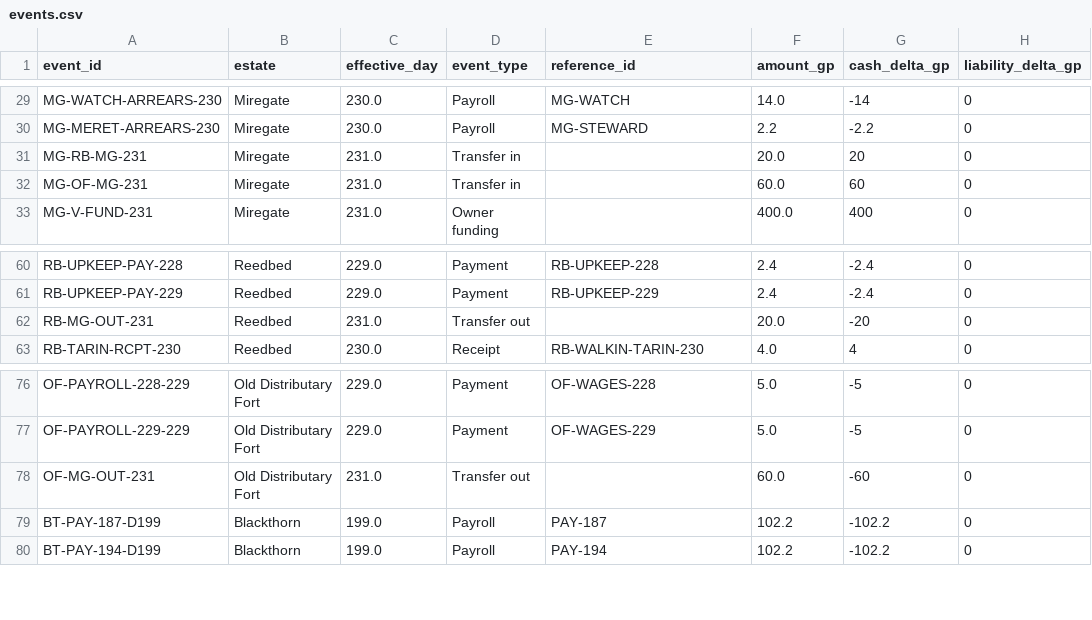
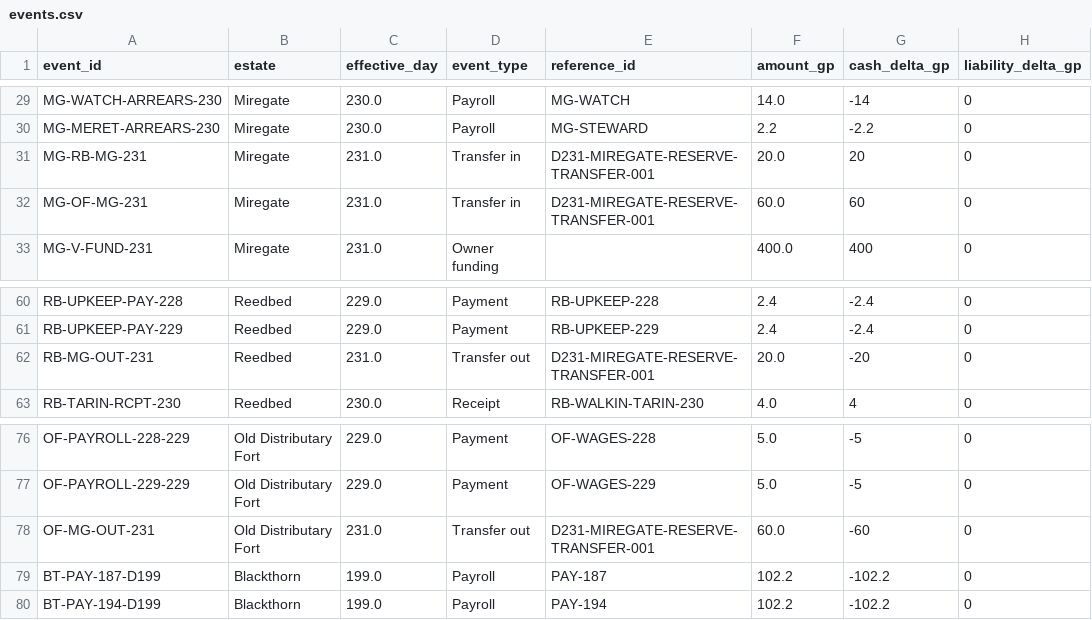
Before and after one commit to coolcop17409-wq/new-dnd-world-campaign, a CSV file: data/estate/events.csv, drawn as a sheet; only a part is shown, gaps mark what is left out; the diff names each change by its address in the sheet, - before the commit and + after, or states it on an @@ line.

Commit message:
Link both estate transfer legs to one event ID

```diff
--- a/data/estate/events.csv
+++ b/data/estate/events.csv
-E31:E32 (reference_id): (empty)
+E31:E32 (reference_id): D231-MIREGATE-RESERVE-TRANSFER-001
-E62 (reference_id): (empty)
+E62 (reference_id): D231-MIREGATE-RESERVE-TRANSFER-001
-E78 (reference_id): (empty)
+E78 (reference_id): D231-MIREGATE-RESERVE-TRANSFER-001
```
